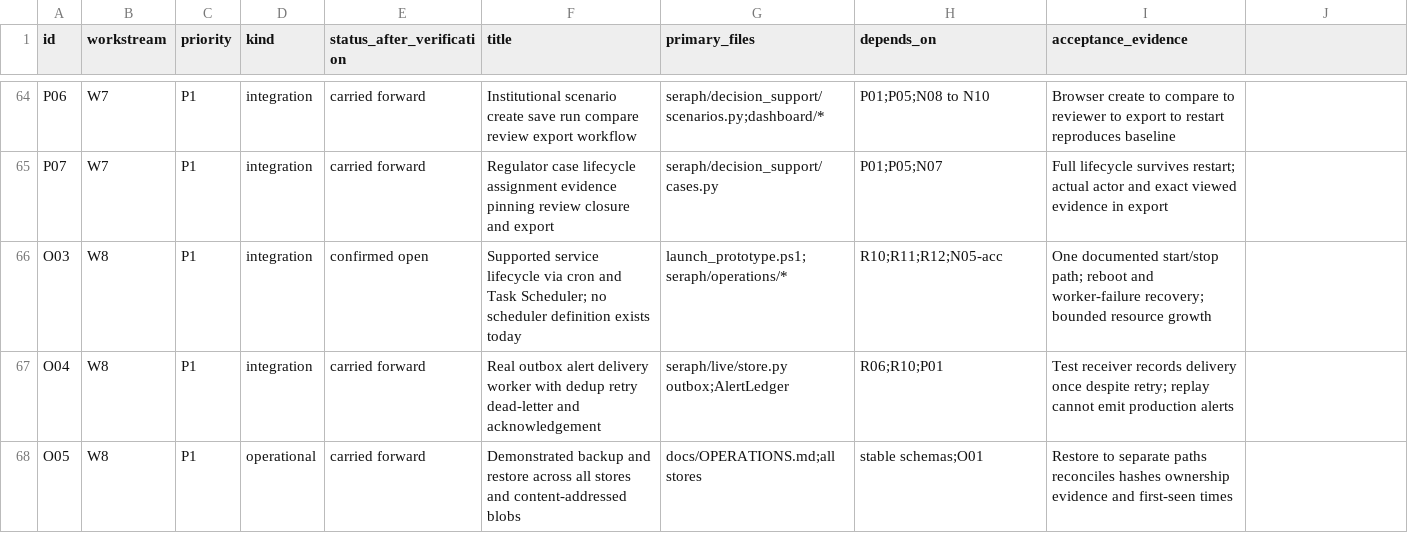
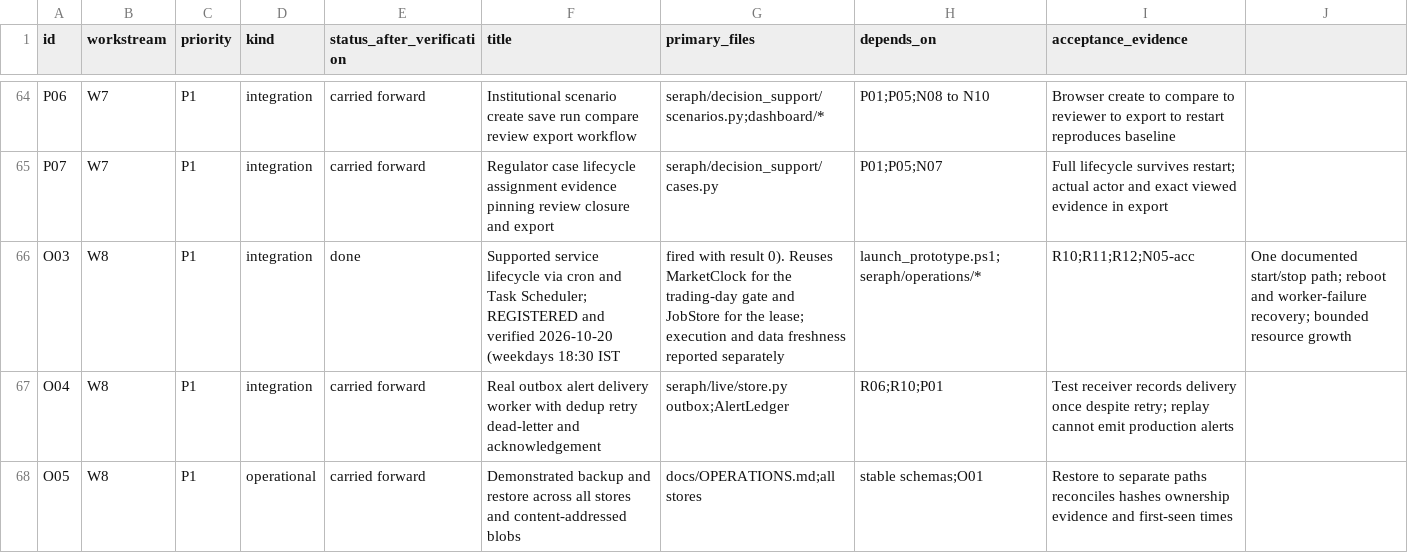
Before and after one commit to AryaP7/seraph, a CSV file: docs/SERAPH-DEVELOPMENT-PLAN-2026-10-18-BACKLOG.csv, drawn as a sheet; only a part is shown, gaps mark what is left out.

```diff
--- a/docs/SERAPH-DEVELOPMENT-PLAN-2026-10-18-BACKLOG.csv
+++ b/docs/SERAPH-DEVELOPMENT-PLAN-2026-10-18-BACKLOG.csv
@@ -65,3 +65,3 @@ P06,W7,P1,integration,carried forward,Institutional scenario create save run com
 P07,W7,P1,integration,carried forward,Regulator case lifecycle assignment evidence pinning review closure and export,seraph/decision_support/cases.py,P01;P05;N07,Full lifecycle survives restart; actual actor and exact viewed evidence in export
-O03,W8,P1,integration,confirmed open,Supported service lifecycle via cron and Task Scheduler; no scheduler definition exists today,launch_prototype.ps1;seraph/operations/*,R10;R11;R12;N05-acc,One documented start/stop path; reboot and worker-failure recovery; bounded resource growth
+O03,W8,P1,integration,done,Supported service lifecycle via cron and Task Scheduler; REGISTERED and verified 2026-10-20 (weekdays 18:30 IST, fired with result 0). Reuses MarketClock for the trading-day gate and JobStore for the lease; execution and data freshness reported separately,launch_prototype.ps1;seraph/operations/*,R10;R11;R12;N05-acc,One documented start/stop path; reboot and worker-failure recovery; bounded resource growth
 O04,W8,P1,integration,carried forward,Real outbox alert delivery worker with dedup retry dead-letter and acknowledgement,seraph/live/store.py outbox;AlertLedger,R06;R10;P01,Test receiver records delivery once despite retry; replay cannot emit production alerts
```
Also changed, not shown: 2 other files.
